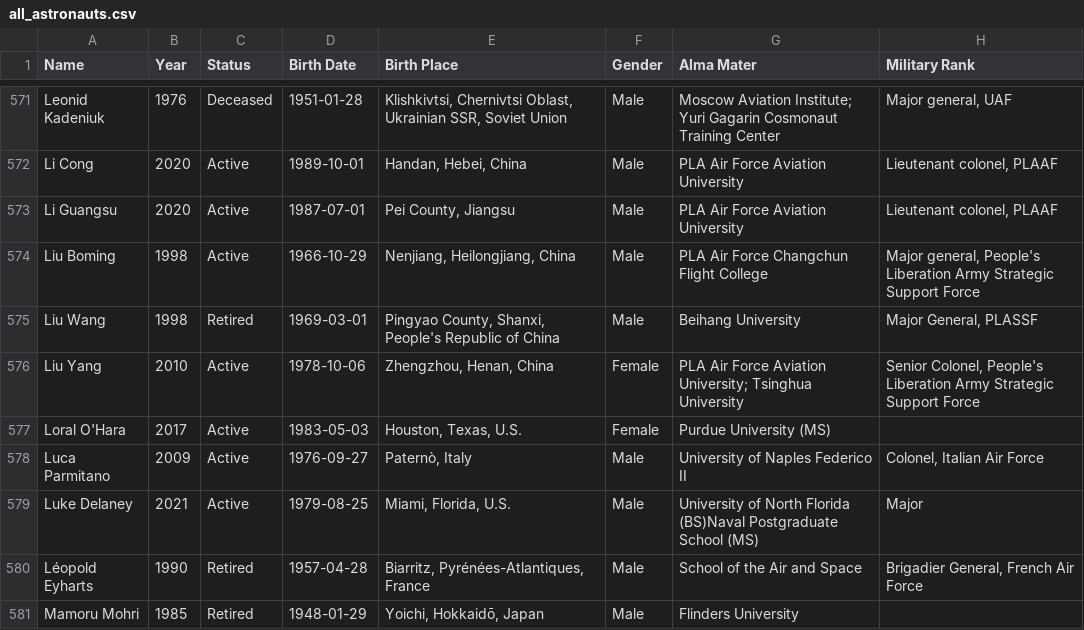
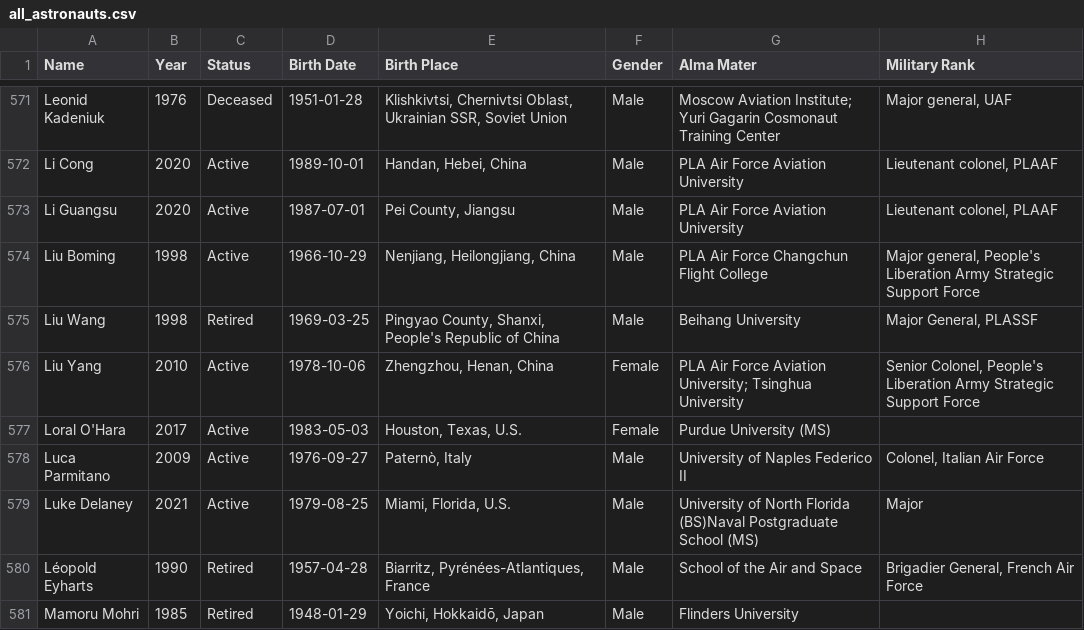
Before and after one commit to FormMe/HumanSpaceFlights, a CSV file: data/all_astronauts.csv, drawn as a sheet; only a part is shown, gaps mark what is left out; the diff names each change by its address in the sheet, - before the commit and + after, or states it on an @@ line.

```diff
--- a/data/all_astronauts.csv
+++ b/data/all_astronauts.csv
-D575 (Birth Date): 1969-03-01
+D575 (Birth Date): 1969-03-25
```
Also changed, not shown: 22 other files.
